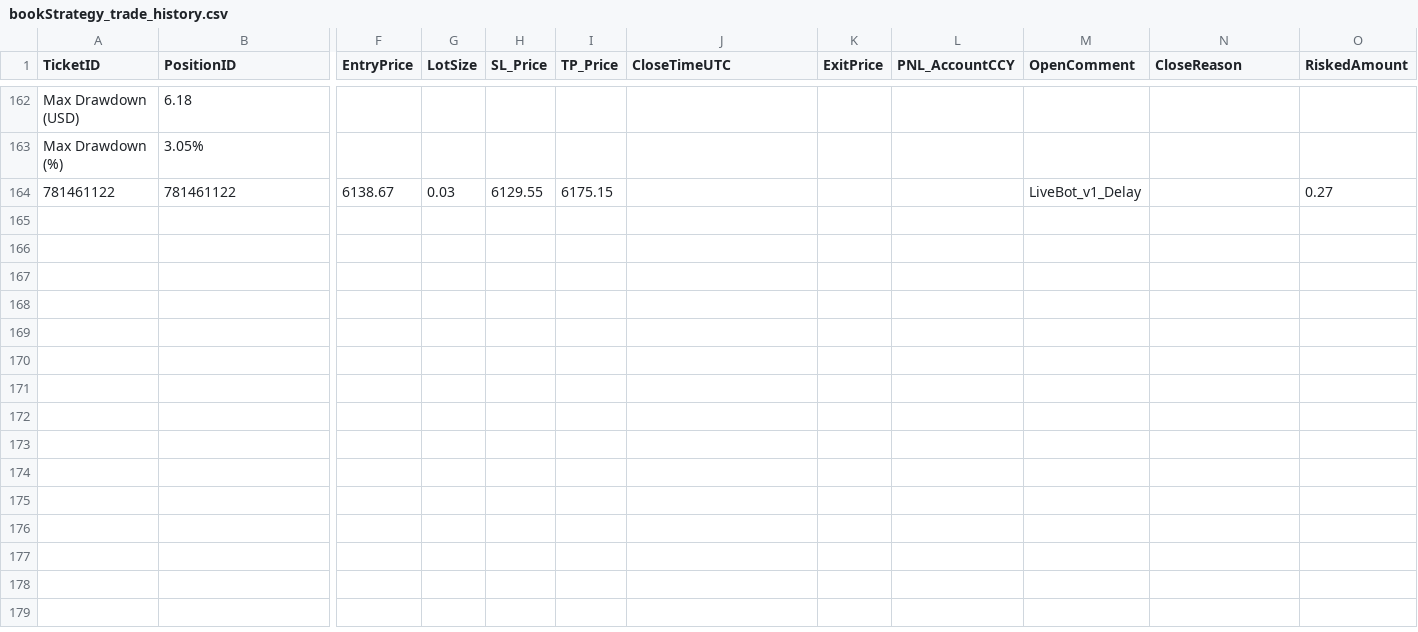
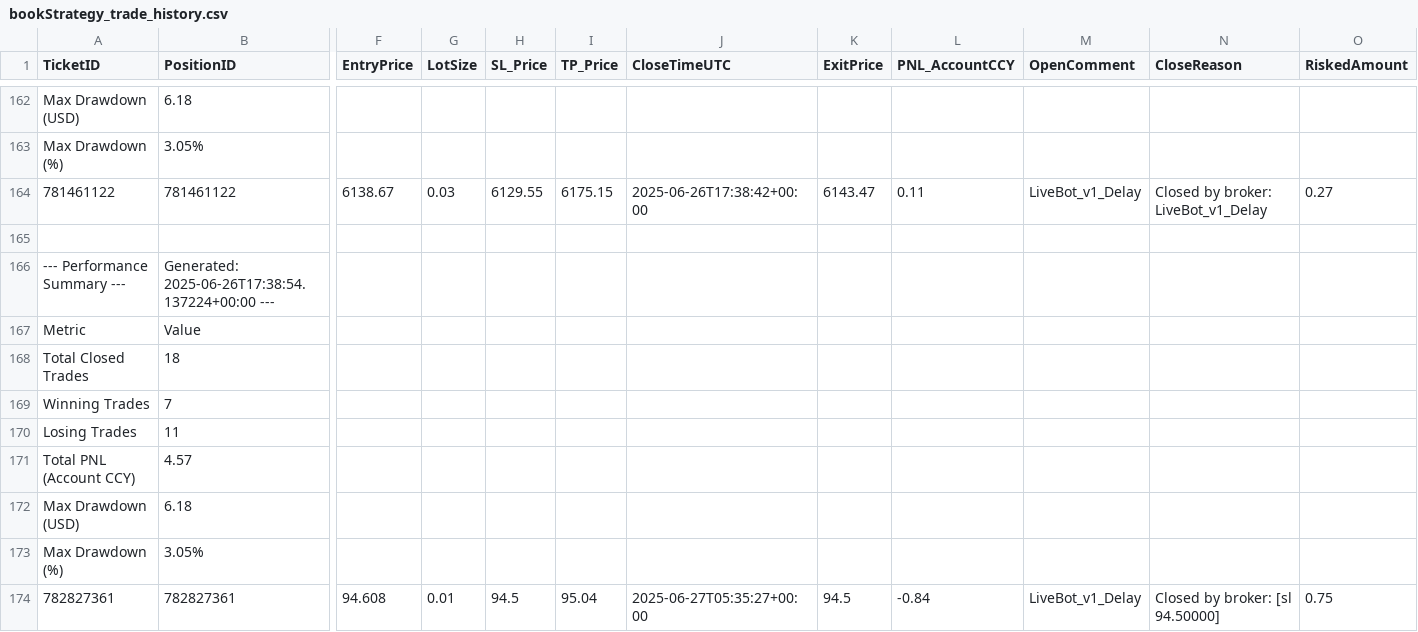
Before and after one commit to Ebtesham-21/Python-Bots, a CSV file: bookStrategy_trade_history.csv, drawn as a sheet; only a part is shown, gaps mark what is left out; rows hold the shown columns only; the diff names each change by its address in the sheet, - before the commit and + after, or states it on an @@ line.

```diff
--- a/bookStrategy_trade_history.csv
+++ b/bookStrategy_trade_history.csv
-J164 (CloseTimeUTC): (empty)
+J164 (CloseTimeUTC): 2025-06-26T17:38:42+00:00
-K164 (ExitPrice): (empty)
+K164 (ExitPrice): 6143.47
-L164 (PNL_AccountCCY): (empty)
+L164 (PNL_AccountCCY): 0.11
-N164 (CloseReason): (empty)
+N164 (CloseReason): Closed by broker: LiveBot_v1_Delay
+row 165: (empty)
+row 166: --- Performance Summary --- | Generated: 2025-06-26T17:38:54.137224+00:00 ---
+row 167: Metric | Value
+row 168: Total Closed Trades | 18
+row 169: Winning Trades | 7
+row 170: Losing Trades | 11
+row 171: Total PNL (Account CCY) | 4.57
+row 172: Max Drawdown (USD) | 6.18
+row 173: Max Drawdown (%) | 3.05%
+row 174: 782827361 | 782827361 | 94.608 | 0.01 | 94.5 | 95.04 | 2025-06-27T05:35:27+00:00 | 94.5 | -0.84 | LiveBot_v1_Delay | Closed by broker: [sl 94.50000] | 0.75
```
Also changed, not shown: 2 other files.
